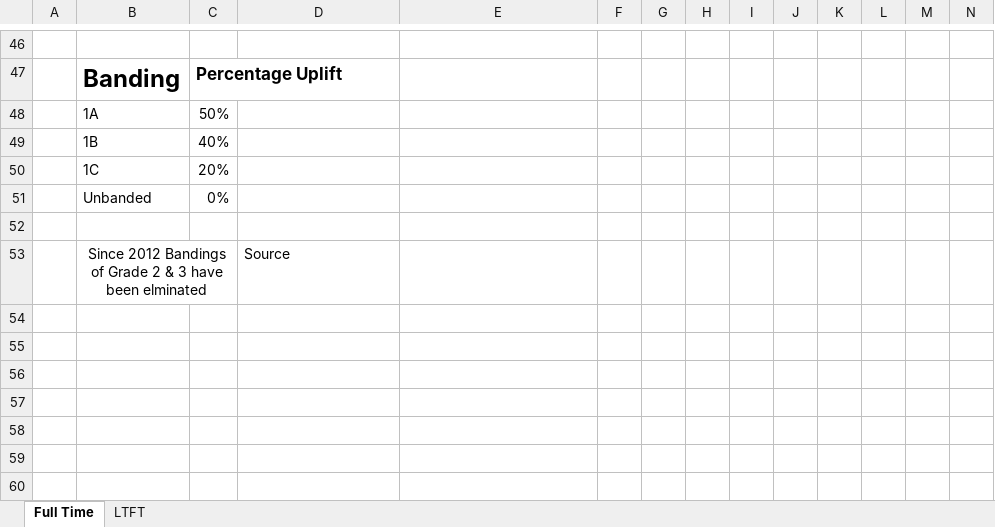
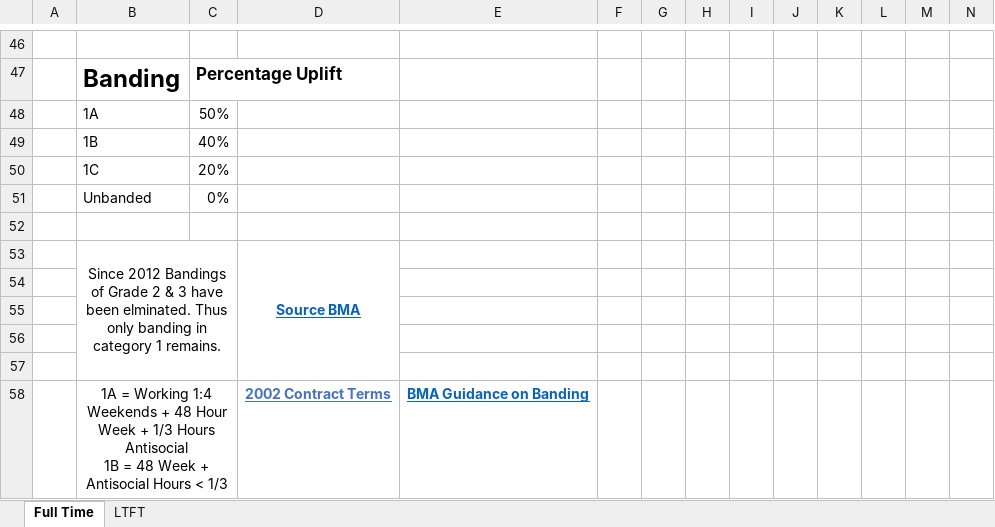
Before and after one commit to BarkingTree/DoctorsPayCutCalculator, an Excel workbook: CalculationFile.xlsx, sheet Full Time, drawn as a sheet; only a part is shown, gaps mark what is left out; values as stored, in another font and other column widths than the file's, no borders; removed rows and columns are numbered as before the commit, all else as after; rows hold the shown columns only; ↵ is a line break in a cell; the diff names each change by its address in the sheet, - before the commit and + after, or states it on an @@ line.

```diff
--- a/CalculationFile.xlsx (sheet Full Time)
+++ b/CalculationFile.xlsx (sheet Full Time)
+row 53:  | Since 2012 Bandings of Grade 2 & 3 have been elminated. Thus only banding in category 1 remains. |  | Source BMA
-row 54:  | Since 2012 Bandings of Grade 2 & 3 have been elminated |  | Source
+row 54: (empty)
-B53:C53 merged
+row 55: (empty)
+row 56: (empty)
+row 57: (empty)
+row 58:  | 1A = Working 1:4 Weekends + 48 Hour Week + 1/3 Hours Antisocial ↵ 1B = 48 Week + Antisocial Hours < 1/3 |  | 2002 Contract Terms | BMA Guidance on Banding
```
Also changed, not shown: sheet LTFT, formulas that keep their value, 3 other files.
